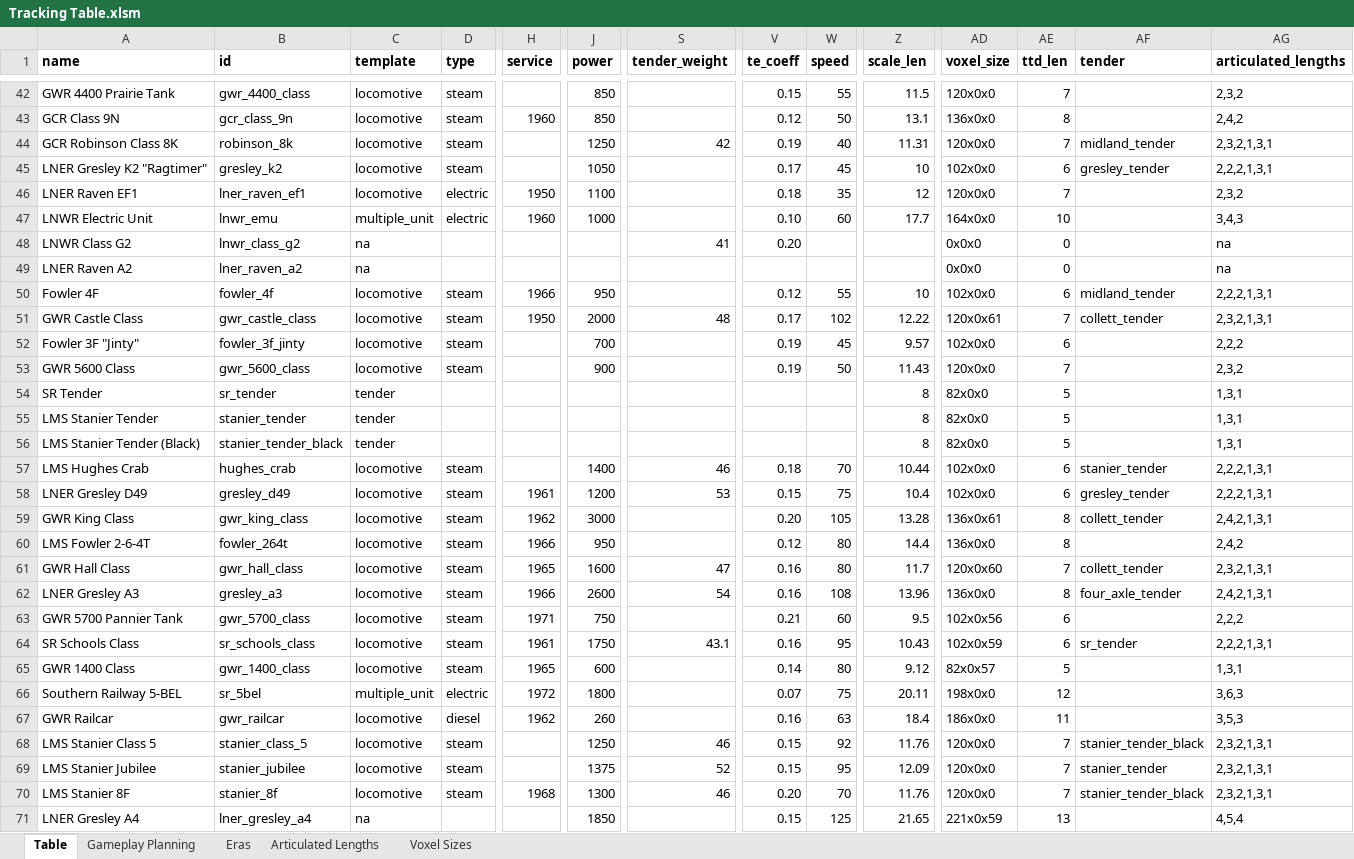
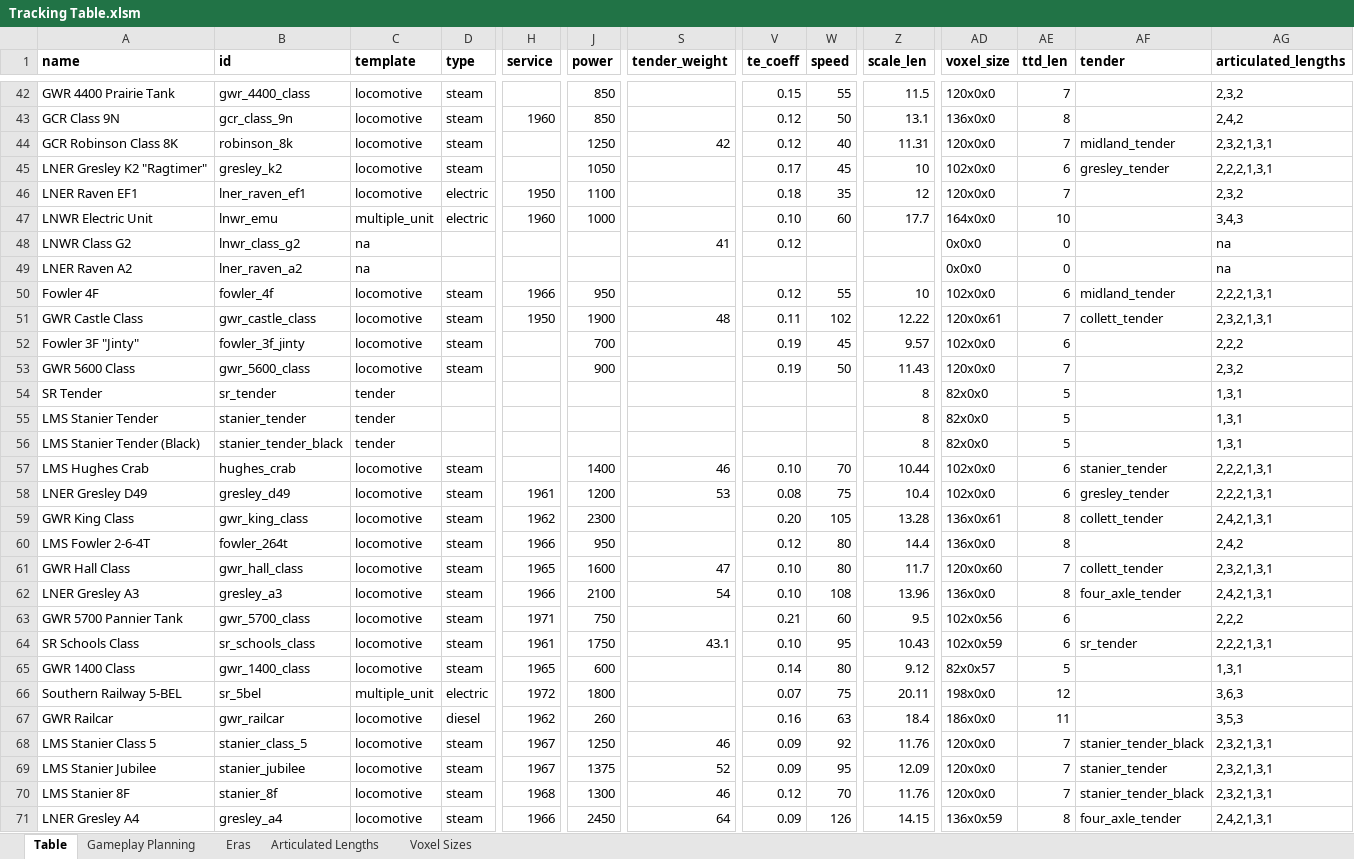
Before and after one commit to mattkimber/timberwolfs_trains, an Excel workbook: Tracking Table.xlsm, sheet Table, drawn as a sheet; only a part is shown, gaps mark what is left out; values as stored, in another font and other column widths than the file's, no borders; the diff covers the shown part only; the diff names each change by its address in the sheet, - before the commit and + after, or states it on an @@ line.

```diff
--- a/Tracking Table.xlsm (sheet Table)
+++ b/Tracking Table.xlsm (sheet Table)
-V44 (te_coeff): 0.19
+V44 (te_coeff): 0.12
-V48 (te_coeff): 0.20
+V48 (te_coeff): 0.12
-J51 (power): 2000
+J51 (power): 1900
-V51 (te_coeff): 0.17
+V51 (te_coeff): 0.11
-V57 (te_coeff): 0.18
+V57 (te_coeff): 0.10
-V58 (te_coeff): 0.15
+V58 (te_coeff): 0.08
-J59 (power): 3000
+J59 (power): 2300
-V61:V62 (te_coeff): 0.16
+V61:V62 (te_coeff): 0.10
-J62 (power): 2600
+J62 (power): 2100
-V64 (te_coeff): 0.16
+V64 (te_coeff): 0.10
-H68:H69 (service): (empty)
+H68:H69 (service): 1967
-V68:V69 (te_coeff): 0.15
+V68:V69 (te_coeff): 0.09
-V70 (te_coeff): 0.20
+V70 (te_coeff): 0.12
-B71 (id): lner_gresley_a4
+B71 (id): gresley_a4
-C71 (template): na
+C71 (template): locomotive
-D71 (type): (empty)
+D71 (type): steam
-H71 (service): (empty)
+H71 (service): 1966
-J71 (power): 1850
+J71 (power): 2450
-S71 (tender_weight): (empty)
+S71 (tender_weight): 64
-V71 (te_coeff): 0.15
+V71 (te_coeff): 0.09
-W71 (speed): 125
+W71 (speed): 126
-Z71 (scale_len): 21.65
+Z71 (scale_len): 14.15
-AD71 (voxel_size): 221x0x59
+AD71 (voxel_size): 136x0x59
-AE71 (ttd_len): 13
+AE71 (ttd_len): 8
-AF71 (tender): (empty)
+AF71 (tender): four_axle_tender
-AG71 (articulated_lengths): 4,5,4
+AG71 (articulated_lengths): 2,4,2,1,3,1
```
Also changed, not shown: 38 edited cells elsewhere in this sheet, sheet Gameplay Planning, formulas that keep their value, 9 other files.
